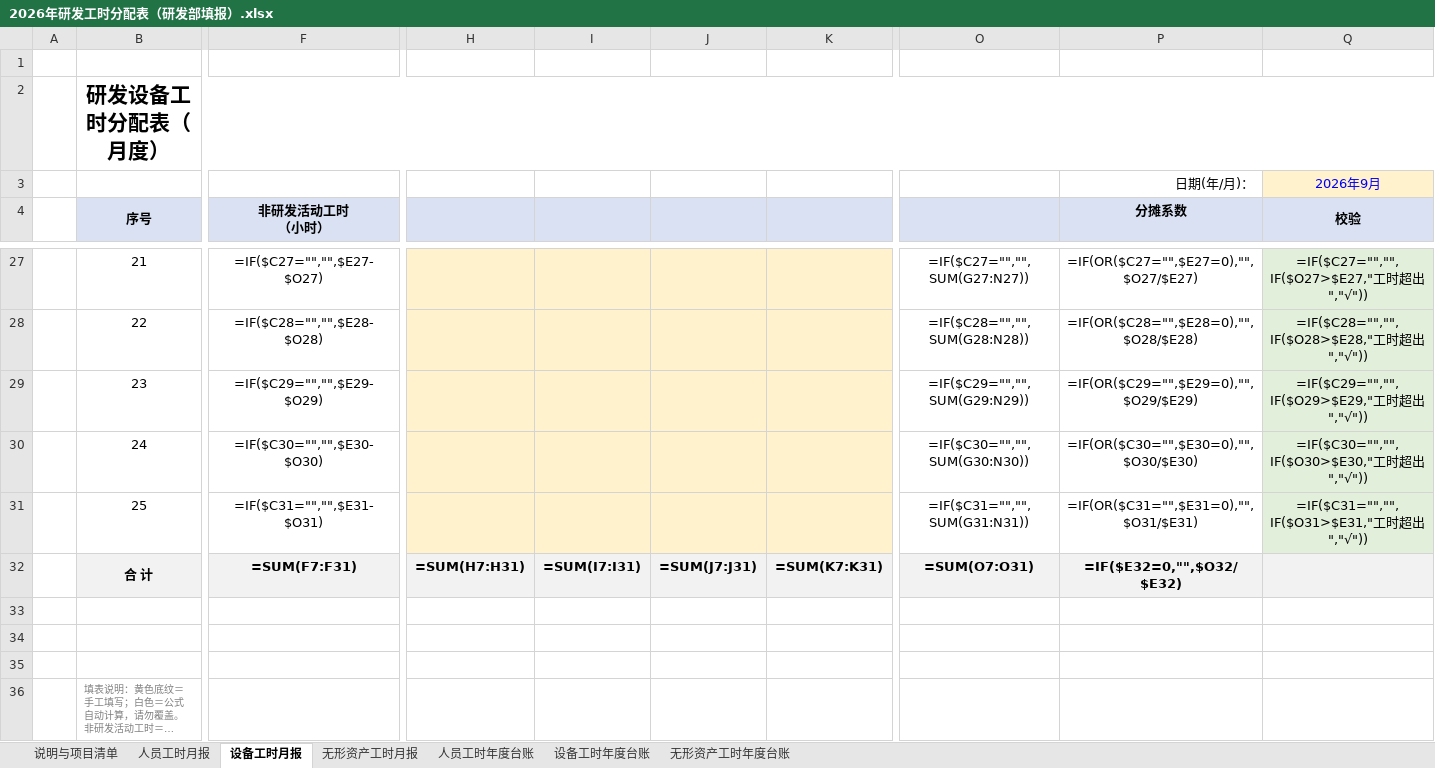
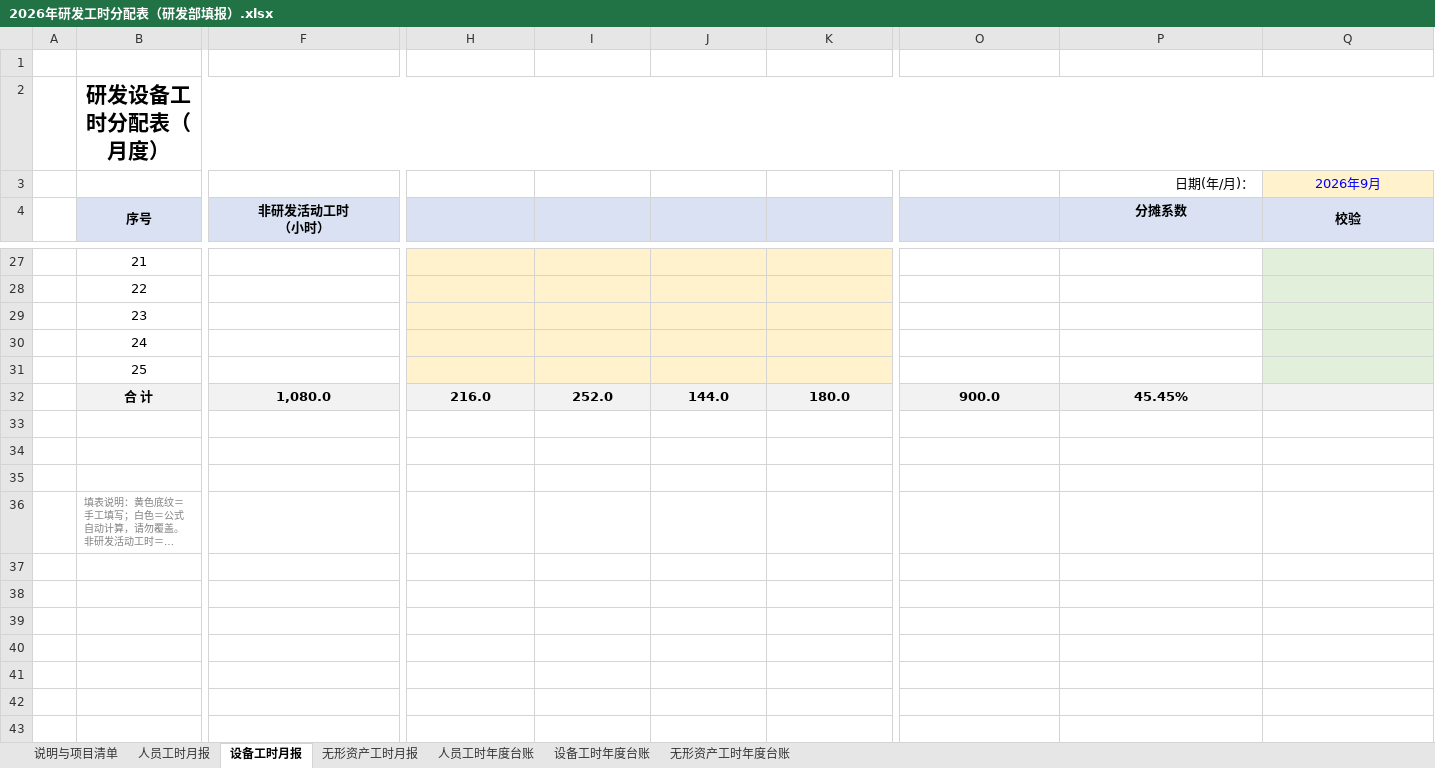
Before and after one commit to guadaluperay1933-hash/temp, an Excel workbook: 研发费用分摊表/2026年研发工时分配表（研发部填报）.xlsx, sheet 设备工时月报, drawn as a sheet; only a part is shown, gaps mark what is left out; long unchanged cells end in …; values as stored, in another font and other column widths than the file's, no borders; formulas without a stored value are shown as written; the diff covers the shown part only; the diff names each change by its address in the sheet, - before the commit and + after, or states it on an @@ line.

```diff
--- a/研发费用分摊表/2026年研发工时分配表（研发部填报）.xlsx (sheet 设备工时月报)
+++ b/研发费用分摊表/2026年研发工时分配表（研发部填报）.xlsx (sheet 设备工时月报)
-H4:O4 fill: none
+H4:O4 fill: #D9E1F2
-F27 (非研发活动工时 （小时）): =IF($C27="","",$E27-$O27)
+F27 (非研发活动工时 （小时）): (empty)
-O27: =IF($C27="","",SUM(G27:N27))
+O27: (empty)
-P27 (分摊系数): =IF(OR($C27="",$E27=0),"",$O27/$E27)
+P27 (分摊系数): (empty)
-Q27 (校验): =IF($C27="","",IF($O27>$E27,"工时超出","√"))
+Q27 (校验): (empty)
-F28 (非研发活动工时 （小时）): =IF($C28="","",$E28-$O28)
+F28 (非研发活动工时 （小时）): (empty)
-O28: =IF($C28="","",SUM(G28:N28))
+O28: (empty)
-P28 (分摊系数): =IF(OR($C28="",$E28=0),"",$O28/$E28)
+P28 (分摊系数): (empty)
-Q28 (校验): =IF($C28="","",IF($O28>$E28,"工时超出","√"))
+Q28 (校验): (empty)
-F29 (非研发活动工时 （小时）): =IF($C29="","",$E29-$O29)
+F29 (非研发活动工时 （小时）): (empty)
-O29: =IF($C29="","",SUM(G29:N29))
+O29: (empty)
-P29 (分摊系数): =IF(OR($C29="",$E29=0),"",$O29/$E29)
+P29 (分摊系数): (empty)
-Q29 (校验): =IF($C29="","",IF($O29>$E29,"工时超出","√"))
+Q29 (校验): (empty)
-F30 (非研发活动工时 （小时）): =IF($C30="","",$E30-$O30)
+F30 (非研发活动工时 （小时）): (empty)
-O30: =IF($C30="","",SUM(G30:N30))
+O30: (empty)
-P30 (分摊系数): =IF(OR($C30="",$E30=0),"",$O30/$E30)
+P30 (分摊系数): (empty)
-Q30 (校验): =IF($C30="","",IF($O30>$E30,"工时超出","√"))
+Q30 (校验): (empty)
-F31 (非研发活动工时 （小时）): =IF($C31="","",$E31-$O31)
+F31 (非研发活动工时 （小时）): (empty)
-O31: =IF($C31="","",SUM(G31:N31))
+O31: (empty)
-P31 (分摊系数): =IF(OR($C31="",$E31=0),"",$O31/$E31)
+P31 (分摊系数): (empty)
-Q31 (校验): =IF($C31="","",IF($O31>$E31,"工时超出","√"))
+Q31 (校验): (empty)
-F32 (非研发活动工时 （小时）): =SUM(F7:F31)
+F32 (非研发活动工时 （小时）): 1,080.0
-H32: =SUM(H7:H31)
+H32: 216.0
-I32: =SUM(I7:I31)
+I32: 252.0
-J32: =SUM(J7:J31)
+J32: 144.0
-K32: =SUM(K7:K31)
+K32: 180.0
-O32: =SUM(O7:O31)
+O32: 900.0
-P32 (分摊系数): =IF($E32=0,"",$O32/$E32)
+P32 (分摊系数): 45.45%
```
Also changed, not shown: 2 added rows, 2 removed rows, 85 edited cells and cell formats elsewhere in this sheet, sheet 设备工时年度台账, sheet 人员工时年度台账, sheet 无形资产工时年度台账, sheet 人员工时月报, sheet 无形资产工时月报, 研发费用分摊表/2026年研发费用分摊表（财务）.xlsx.
